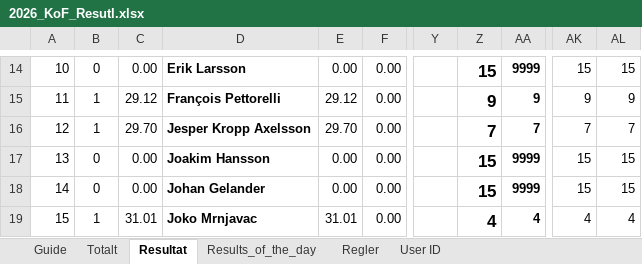
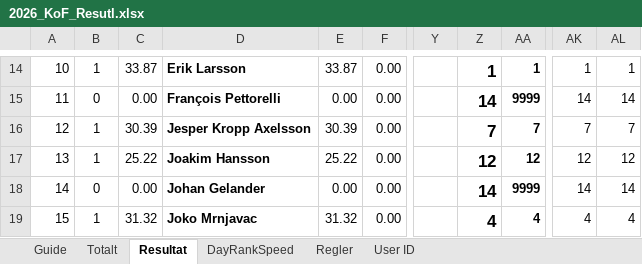
Before and after one commit to bjorn76/WS, an Excel workbook: KoF/2026_KoF_Resutl.xlsx, sheet Resultat, drawn as a sheet; only a part is shown, gaps mark what is left out; values as stored, in another font and other column widths than the file's, no borders; conditional formats not drawn; the diff covers the shown part only; the diff names each change by its address in the sheet, - before the commit and + after, or states it on an @@ line.

```diff
--- a/KoF/2026_KoF_Resutl.xlsx (sheet Resultat)
+++ b/KoF/2026_KoF_Resutl.xlsx (sheet Resultat)
-sheet tab: Results_of_the_day
+sheet tab: DayRankSpeed
-B14: 0
+B14: 1
-C14: 0.00
+C14: 33.87
-E14: 0.00
+E14: 33.87
-Z14: 15
+Z14: 1
-AA14: 9999
+AA14: 1
-AK14: 15
+AK14: 1
-AL14: 15
+AL14: 1
-B15: 1
+B15: 0
-C15: 29.12
+C15: 0.00
-E15: 29.12
+E15: 0.00
-Z15: 9
+Z15: 14
-AA15: 9
+AA15: 9999
-AK15: 9
+AK15: 14
-AL15: 9
+AL15: 14
-C16: 29.70
+C16: 30.39
-E16: 29.70
+E16: 30.39
-B17: 0
+B17: 1
-C17: 0.00
+C17: 25.22
-E17: 0.00
+E17: 25.22
-Z17: 15
+Z17: 12
-AA17: 9999
+AA17: 12
-AK17: 15
+AK17: 12
-AL17: 15
+AL17: 12
-Z18: 15
+Z18: 14
-AK18: 15
+AK18: 14
-AL18: 15
+AL18: 14
-C19: 31.01
+C19: 31.32
-E19: 31.01
+E19: 31.32
```
Also changed, not shown: 124 edited cells elsewhere in this sheet, sheet DayRankSpeed, sheet Totalt, sheet Guide, formulas that keep their value, charts or pictures.
